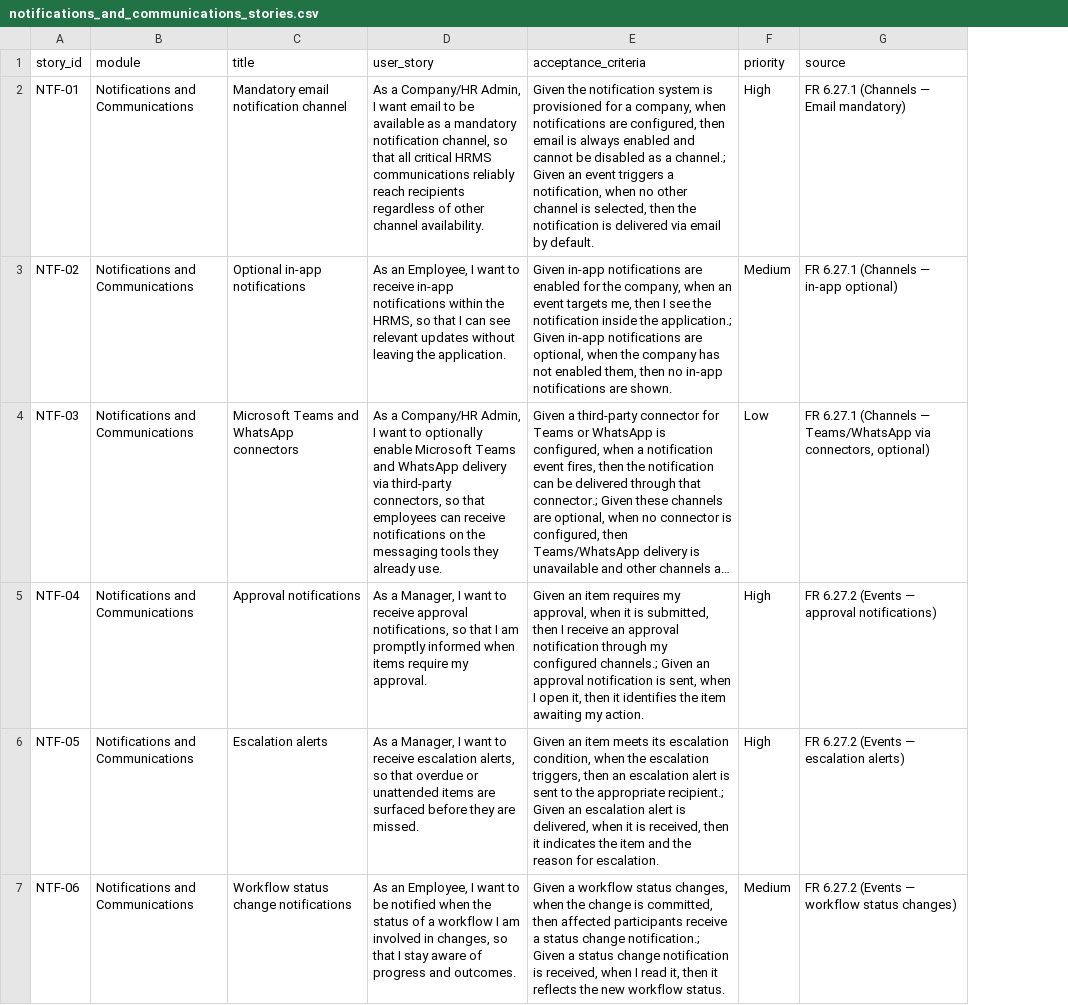
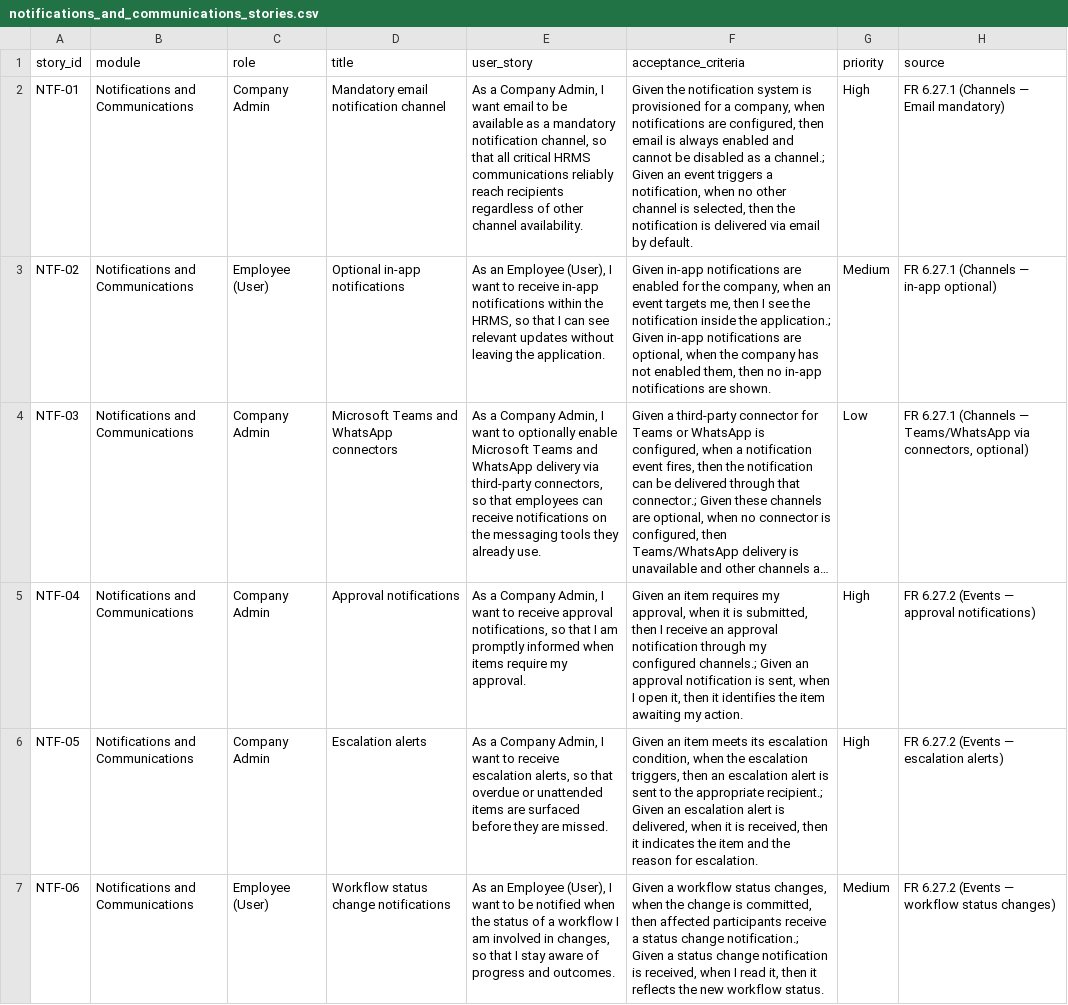
Before and after one commit to harshitsan/hcm, a CSV file: satellite-hr/user-stories/notifications_and_communications_stories.csv, drawn as a sheet; only a part is shown; long unchanged cells end in …; addresses are those after the commit; the diff covers the shown part only; the diff names each change by its address in the sheet, - before the commit and + after, or states it on an @@ line.

```diff
--- a/satellite-hr/user-stories/notifications_and_communications_stories.csv
+++ b/satellite-hr/user-stories/notifications_and_communications_stories.csv
+column C (role), rows 2-7: Company Admin | Employee (User) | Company Admin | Company Admin | Company Admin | Employee (User)
-E2 (user_story): As a Company/HR Admin, I…
+E2 (user_story): As a Company Admin, I…
-E3 (user_story): As an Employee, I want…
+E3 (user_story): As an Employee (User), I want…
-E4 (user_story): As a Company/HR Admin, I…
+E4 (user_story): As a Company Admin, I…
-E5 (user_story): As a Manager, I want…
+E5 (user_story): As a Company Admin, I want…
-E6 (user_story): As a Manager, I want…
+E6 (user_story): As a Company Admin, I want…
-E7 (user_story): As an Employee, I want…
+E7 (user_story): As an Employee (User), I want…
```
Also changed, not shown: 6 edited cells elsewhere in this file, satellite-hr/user-stories/employee_directory_and_org_chart_stories.csv, satellite-hr/user-stories/group_companies_stories.csv, 27 other files.
